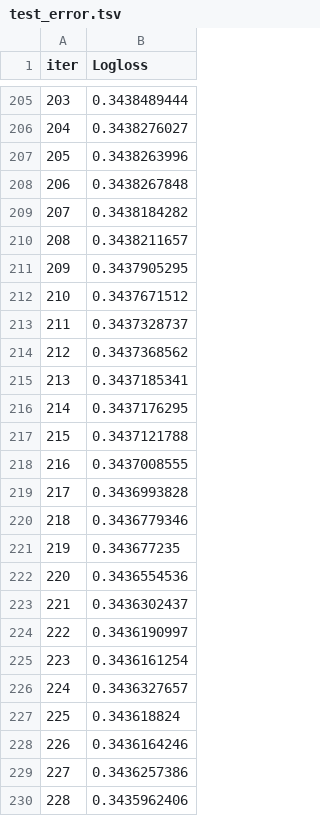
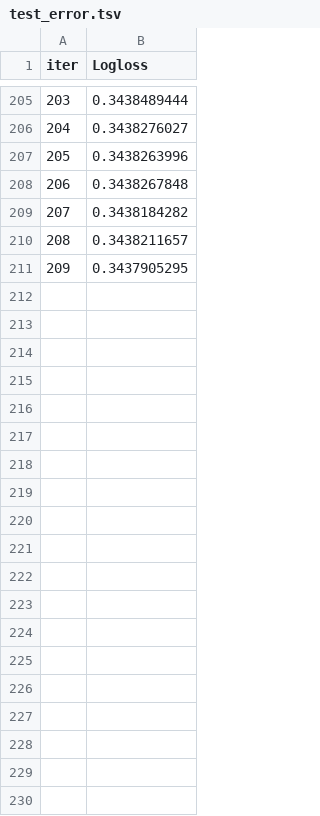
Before and after one commit to Dr-Venom29/FusionMedAI, a TSV file: datasets/clinical/metadata/modeling/catboost_info/test_error.tsv, drawn as a sheet; only a part is shown, gaps mark what is left out; the diff covers the shown part only; the diff names each change by its address in the sheet, - before the commit and + after, or states it on an @@ line.

```diff
--- a/datasets/clinical/metadata/modeling/catboost_info/test_error.tsv
+++ b/datasets/clinical/metadata/modeling/catboost_info/test_error.tsv
-row 212: 210 | 0.3437671512
-row 213: 211 | 0.3437328737
-row 214: 212 | 0.3437368562
-row 215: 213 | 0.3437185341
-row 216: 214 | 0.3437176295
-row 217: 215 | 0.3437121788
-row 218: 216 | 0.3437008555
-row 219: 217 | 0.3436993828
-row 220: 218 | 0.3436779346
-row 221: 219 | 0.343677235
-row 222: 220 | 0.3436554536
-row 223: 221 | 0.3436302437
-row 224: 222 | 0.3436190997
-row 225: 223 | 0.3436161254
-row 226: 224 | 0.3436327657
-row 227: 225 | 0.343618824
-row 228: 226 | 0.3436164246
-row 229: 227 | 0.3436257386
-row 230: 228 | 0.3435962406
```
Also changed, not shown: 71 removed rows elsewhere in this file, datasets/clinical/metadata/modeling/catboost_info/time_left.tsv, 7 other files.
